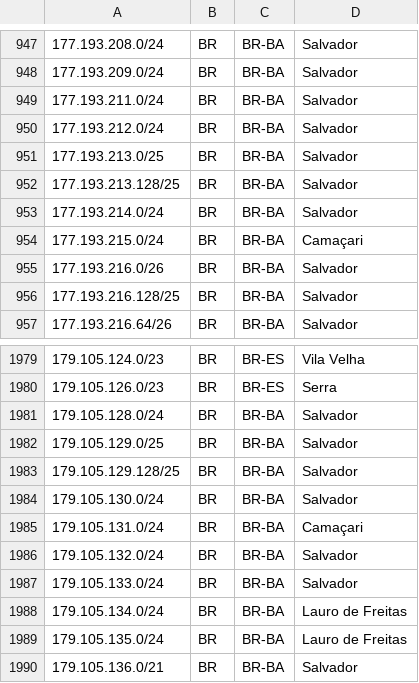
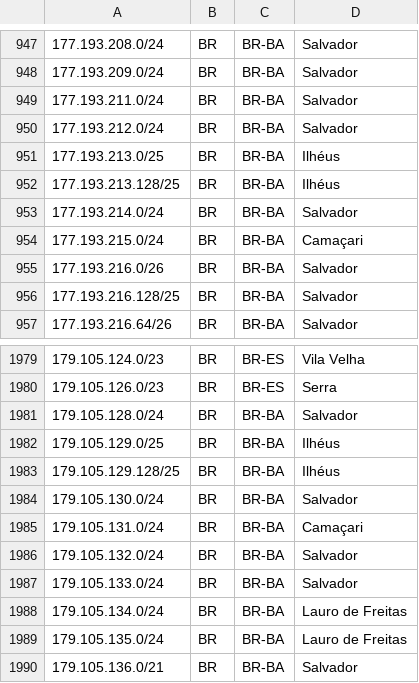
Before and after one commit to rtanajura/geofeed, a CSV file: geofeed.csv, drawn as a sheet; only a part is shown, gaps mark what is left out.

Commit message:
Update TK 14173859

```diff
--- a/geofeed.csv
+++ b/geofeed.csv
@@ -950,4 +950,4 @@
 177.193.212.0/24,BR,BR-BA,Salvador,
-177.193.213.0/25,BR,BR-BA,Salvador,
-177.193.213.128/25,BR,BR-BA,Salvador,
+177.193.213.0/25,BR,BR-BA,Ilhéus,
+177.193.213.128/25,BR,BR-BA,Ilhéus,
 177.193.214.0/24,BR,BR-BA,Salvador,
@@ -1981,4 +1981,4 @@
 179.105.128.0/24,BR,BR-BA,Salvador,
-179.105.129.0/25,BR,BR-BA,Salvador,
-179.105.129.128/25,BR,BR-BA,Salvador,
+179.105.129.0/25,BR,BR-BA,Ilhéus,
+179.105.129.128/25,BR,BR-BA,Ilhéus,
 179.105.130.0/24,BR,BR-BA,Salvador,
```
